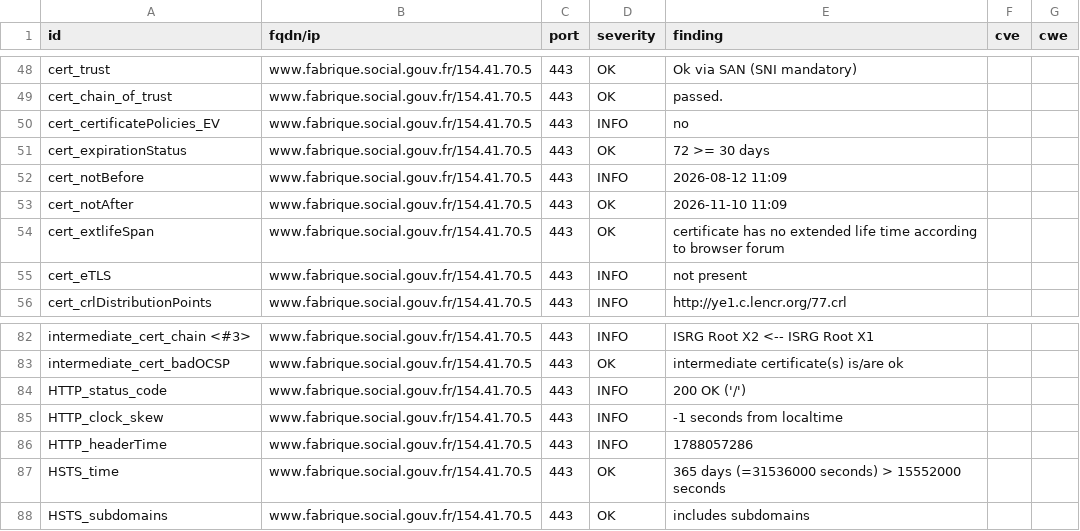
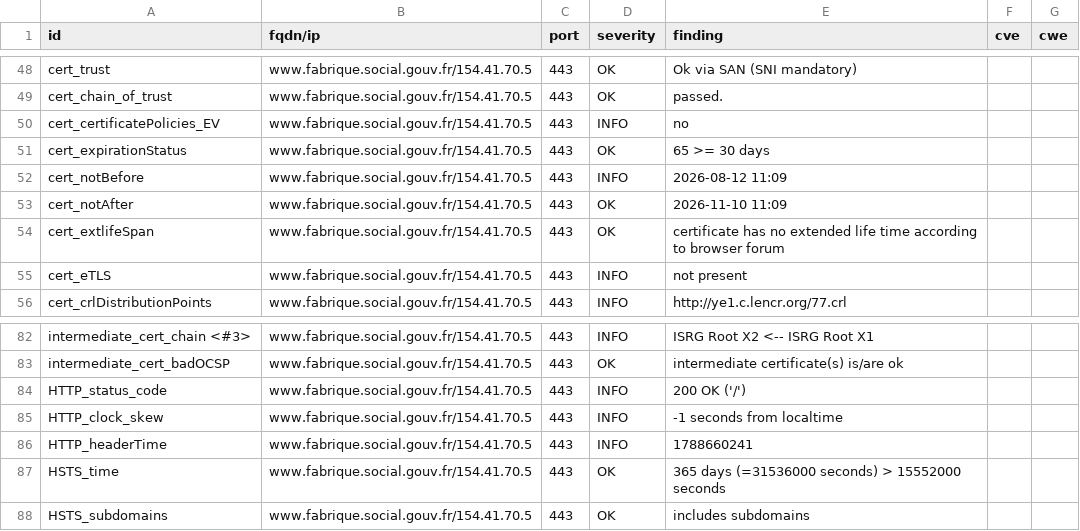
Before and after one commit to pgrange/dashlord, a CSV file: results/aHR0cHM6Ly93d3cuZmFicmlxdWUuc29jaWFsLmdvdXYuZnI=/testssl.csv, drawn as a sheet; only a part is shown, gaps mark what is left out.

```diff
--- a/results/aHR0cHM6Ly93d3cuZmFicmlxdWUuc29jaWFsLmdvdXYuZnI=/testssl.csv
+++ b/results/aHR0cHM6Ly93d3cuZmFicmlxdWUuc29jaWFsLmdvdXYuZnI=/testssl.csv
@@ -50,3 +50,3 @@
 "cert_certificatePolicies_EV","www.fabrique.social.gouv.fr/154.41.70.5","443","INFO","no","",""
-"cert_expirationStatus","www.fabrique.social.gouv.fr/154.41.70.5","443","OK","72 >= 30 days","",""
+"cert_expirationStatus","www.fabrique.social.gouv.fr/154.41.70.5","443","OK","65 >= 30 days","",""
 "cert_notBefore","www.fabrique.social.gouv.fr/154.41.70.5","443","INFO","2026-08-12 11:09","",""
@@ -85,3 +85,3 @@
 "HTTP_clock_skew","www.fabrique.social.gouv.fr/154.41.70.5","443","INFO","-1 seconds from localtime","",""
-"HTTP_headerTime","www.fabrique.social.gouv.fr/154.41.70.5","443","INFO","1788057286","",""
+"HTTP_headerTime","www.fabrique.social.gouv.fr/154.41.70.5","443","INFO","1788660241","",""
 "HSTS_time","www.fabrique.social.gouv.fr/154.41.70.5","443","OK","365 days (=31536000 seconds) > 15552000 seconds","",""
```
Also changed, not shown: 11 other files.
